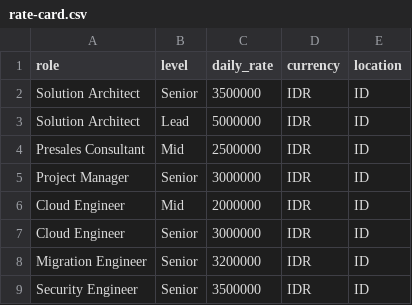
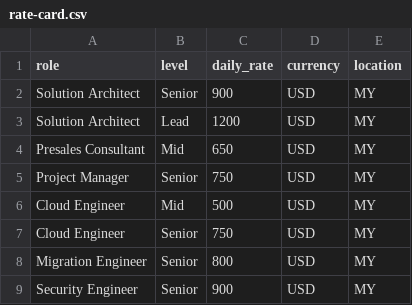
Before and after one commit to danymochtar/Presales-Agent, a CSV file: tenants/_example/rate-card.csv, drawn as a sheet.

```diff
--- a/tenants/_example/rate-card.csv
+++ b/tenants/_example/rate-card.csv
@@ -1,9 +1,9 @@
 role,level,daily_rate,currency,location
-Solution Architect,Senior,3500000,IDR,ID
-Solution Architect,Lead,5000000,IDR,ID
-Presales Consultant,Mid,2500000,IDR,ID
-Project Manager,Senior,3000000,IDR,ID
-Cloud Engineer,Mid,2000000,IDR,ID
-Cloud Engineer,Senior,3000000,IDR,ID
-Migration Engineer,Senior,3200000,IDR,ID
-Security Engineer,Senior,3500000,IDR,ID
+Solution Architect,Senior,900,USD,MY
+Solution Architect,Lead,1200,USD,MY
+Presales Consultant,Mid,650,USD,MY
+Project Manager,Senior,750,USD,MY
+Cloud Engineer,Mid,500,USD,MY
+Cloud Engineer,Senior,750,USD,MY
+Migration Engineer,Senior,800,USD,MY
+Security Engineer,Senior,900,USD,MY
```
Also changed, not shown: 14 other files.
